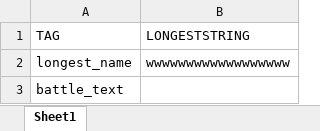
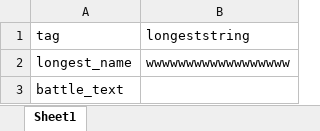
Before and after one commit to raboin09/ShlocToolSuite, an Excel workbook: ExcelData/TAG_TEST_Tags.xlsx, sheet Sheet1, drawn as a sheet; values as stored, in another font and other column widths than the file's, no borders; removed rows and columns are numbered as before the commit, all else as after; the diff names each change by its address in the sheet, - before the commit and + after, or states it on an @@ line.

```diff
--- a/ExcelData/TAG_TEST_Tags.xlsx (sheet Sheet1)
+++ b/ExcelData/TAG_TEST_Tags.xlsx (sheet Sheet1)
-row 1: TAG | LONGESTSTRING
+row 1: tag | longeststring
```
Also changed, not shown: 23 other files.
